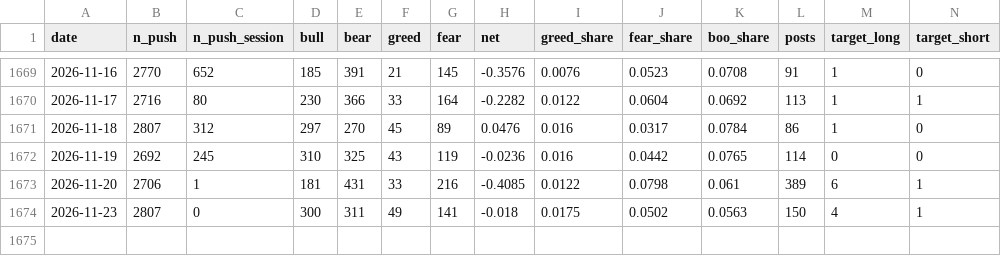
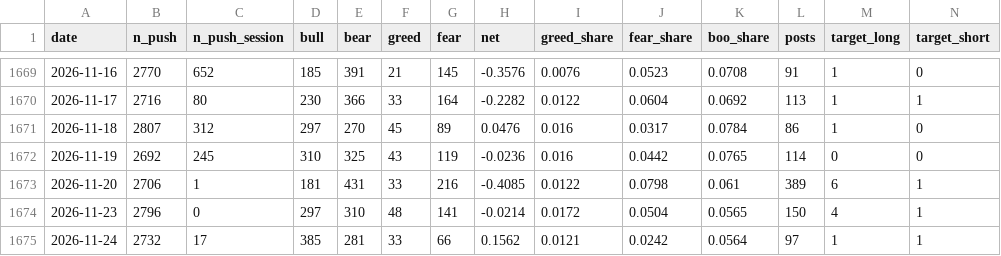
Before and after one commit to wind750/Fundraising-Event-Tracking-Platform, a CSV file: ptt_sentiment/daily_sentiment.csv, drawn as a sheet; only a part is shown, gaps mark what is left out; rows hold the shown columns only; the diff names each change by its address in the sheet, - before the commit and + after, or states it on an @@ line.

```diff
--- a/ptt_sentiment/daily_sentiment.csv
+++ b/ptt_sentiment/daily_sentiment.csv
-B1674 (n_push): 2807
+B1674 (n_push): 2796
-D1674 (bull): 300
+D1674 (bull): 297
-E1674 (bear): 311
+E1674 (bear): 310
-F1674 (greed): 49
+F1674 (greed): 48
-H1674 (net): -0.018
+H1674 (net): -0.0214
-I1674 (greed_share): 0.0175
+I1674 (greed_share): 0.0172
-J1674 (fear_share): 0.0502
+J1674 (fear_share): 0.0504
-K1674 (boo_share): 0.0563
+K1674 (boo_share): 0.0565
+row 1675: 2026-11-24 | 2732 | 17 | 385 | 281 | 33 | 66 | 0.1562 | 0.0121 | 0.0242 | 0.0564 | 97 | 1 | 1
```
Also changed, not shown: ptt_sentiment/daily_quotes.csv, ptt_sentiment/daily_top_words.csv.
